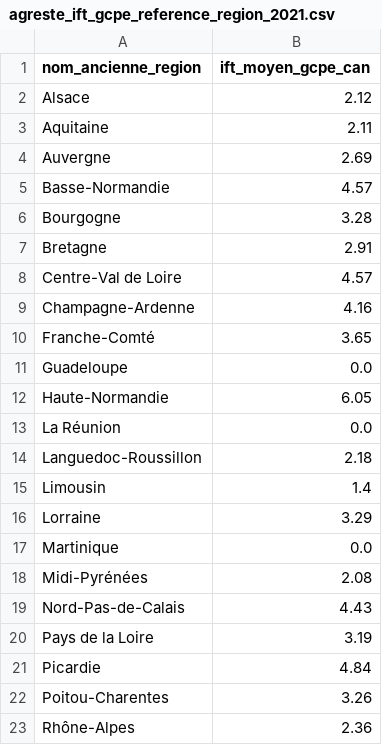
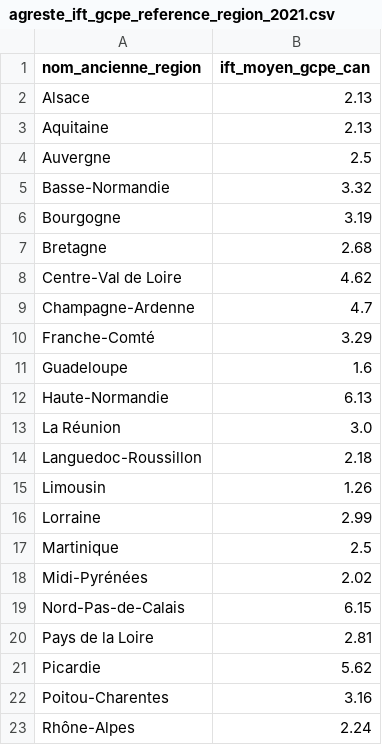
Before and after one commit to beren2/catalogue_script_agrosyst, a CSV file: 02_outils/data/external_data/agreste/final/agreste_ift_gcpe_reference_region_2021.csv, drawn as a sheet.

```diff
--- a/02_outils/data/external_data/agreste/final/agreste_ift_gcpe_reference_region_2021.csv
+++ b/02_outils/data/external_data/agreste/final/agreste_ift_gcpe_reference_region_2021.csv
@@ -1,23 +1,23 @@
 nom_ancienne_region,ift_moyen_gcpe_can
-Alsace,2.12
-Aquitaine,2.11
-Auvergne,2.69
-Basse-Normandie,4.57
-Bourgogne,3.28
-Bretagne,2.91
-Centre-Val de Loire,4.57
-Champagne-Ardenne,4.16
-Franche-Comté,3.65
-Guadeloupe,0.0
-Haute-Normandie,6.05
-La Réunion,0.0
+Alsace,2.13
+Aquitaine,2.13
+Auvergne,2.5
+Basse-Normandie,3.32
+Bourgogne,3.19
+Bretagne,2.68
+Centre-Val de Loire,4.62
+Champagne-Ardenne,4.7
+Franche-Comté,3.29
+Guadeloupe,1.6
+Haute-Normandie,6.13
+La Réunion,3.0
 Languedoc-Roussillon,2.18
-Limousin,1.4
-Lorraine,3.29
-Martinique,0.0
-Midi-Pyrénées,2.08
-Nord-Pas-de-Calais,4.43
-Pays de la Loire,3.19
-Picardie,4.84
-Poitou-Charentes,3.26
-Rhône-Alpes,2.36
+Limousin,1.26
+Lorraine,2.99
+Martinique,2.5
+Midi-Pyrénées,2.02
+Nord-Pas-de-Calais,6.15
+Pays de la Loire,2.81
+Picardie,5.62
+Poitou-Charentes,3.16
+Rhône-Alpes,2.24
```
Also changed, not shown: 02_outils/data/external_data/agreste/final/agreste_ift_gcpe_reference_region_2017.csv, 7 other files.
